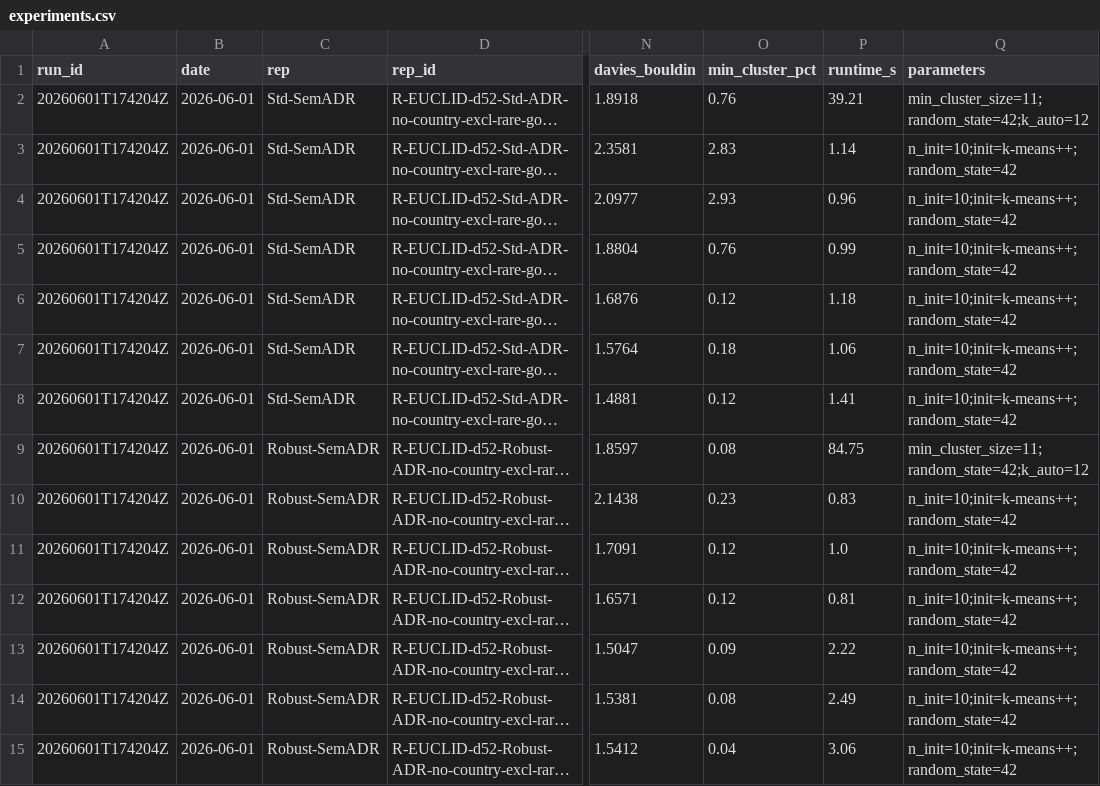
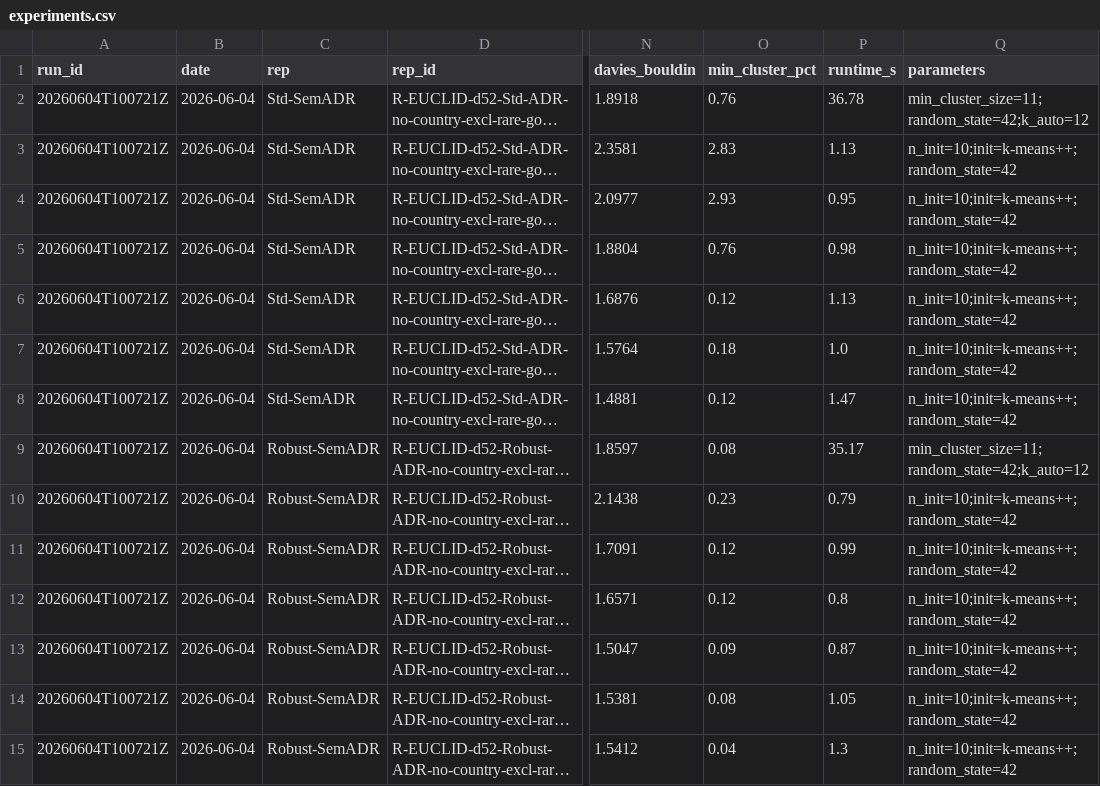
Before and after one commit to Gusta221d/HotelBoooking, a CSV file: hotel_booking_course_release_v1_pack/src/experiments.csv, drawn as a sheet; only a part is shown, gaps mark what is left out; long unchanged cells end in …; the diff covers the shown part only; the diff names each change by its address in the sheet, - before the commit and + after, or states it on an @@ line.

```diff
--- a/hotel_booking_course_release_v1_pack/src/experiments.csv
+++ b/hotel_booking_course_release_v1_pack/src/experiments.csv
-A2:A15 (run_id): 20260601T174204Z
+A2:A15 (run_id): 20260604T100721Z
-B2:B15 (date): 2026-06-01
+B2:B15 (date): 2026-06-04
-P2 (runtime_s): 39.21
+P2 (runtime_s): 36.78
-P3 (runtime_s): 1.14
+P3 (runtime_s): 1.13
-P4 (runtime_s): 0.96
+P4 (runtime_s): 0.95
-P5 (runtime_s): 0.99
+P5 (runtime_s): 0.98
-P6 (runtime_s): 1.18
+P6 (runtime_s): 1.13
-P7 (runtime_s): 1.06
+P7 (runtime_s): 1.0
-P8 (runtime_s): 1.41
+P8 (runtime_s): 1.47
-P9 (runtime_s): 84.75
+P9 (runtime_s): 35.17
-P10 (runtime_s): 0.83
+P10 (runtime_s): 0.79
-P11 (runtime_s): 1.0
+P11 (runtime_s): 0.99
-P12 (runtime_s): 0.81
+P12 (runtime_s): 0.8
-P13 (runtime_s): 2.22
+P13 (runtime_s): 0.87
-P14 (runtime_s): 2.49
+P14 (runtime_s): 1.05
-P15 (runtime_s): 3.06
+P15 (runtime_s): 1.3
```
Also changed, not shown: 52 edited cells elsewhere in this file, hotel_booking_course_release_v1_pack/src/e4_pca_results.csv, 4 other files.
